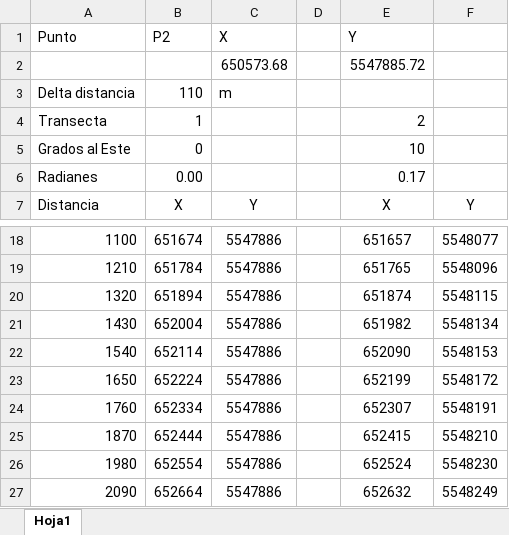
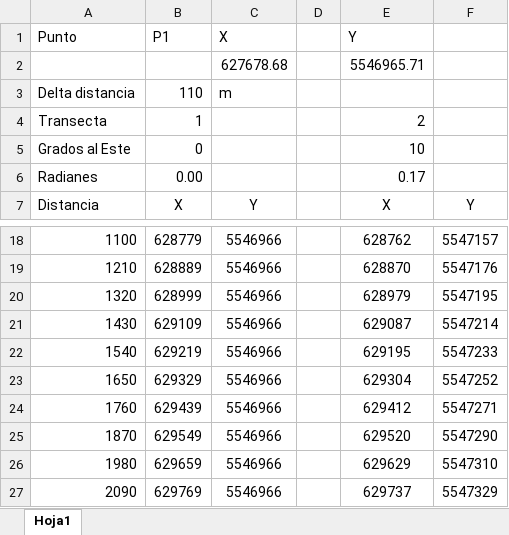
Before and after one commit to TobiasB06/Interpolation_IDW-master, an Excel workbook: Prueba1.xlsx, sheet Hoja1, drawn as a sheet; only a part is shown, gaps mark what is left out; values as stored, in another font and other column widths than the file's, no borders; removed rows and columns are numbered as before the commit, all else as after; the diff covers the shown part only; the diff names each change by its address in the sheet, - before the commit and + after, or states it on an @@ line.

```diff
--- a/Prueba1.xlsx (sheet Hoja1)
+++ b/Prueba1.xlsx (sheet Hoja1)
-B1: P2
+B1: P1
-row 2:  |  | 650573.68 |  | 5547885.72
+row 2:  |  | 627678.68 |  | 5546965.71
-B18 (P1): 651674
+B18 (P1): 628779
-C18:C27 (X): 5547886
+C18:C27 (X): 5546966
-E18 (Y): 651657
+E18 (Y): 628762
-F18: 5548077
+F18: 5547157
-B19 (P1): 651784
+B19 (P1): 628889
-E19 (Y): 651765
+E19 (Y): 628870
-F19: 5548096
+F19: 5547176
-B20 (P1): 651894
+B20 (P1): 628999
-E20 (Y): 651874
+E20 (Y): 628979
-F20: 5548115
+F20: 5547195
-B21 (P1): 652004
+B21 (P1): 629109
-E21 (Y): 651982
+E21 (Y): 629087
-F21: 5548134
+F21: 5547214
-B22 (P1): 652114
+B22 (P1): 629219
-E22 (Y): 652090
+E22 (Y): 629195
-F22: 5548153
+F22: 5547233
-B23 (P1): 652224
+B23 (P1): 629329
-E23 (Y): 652199
+E23 (Y): 629304
-F23: 5548172
+F23: 5547252
-B24 (P1): 652334
+B24 (P1): 629439
-E24 (Y): 652307
+E24 (Y): 629412
-F24: 5548191
+F24: 5547271
-B25 (P1): 652444
+B25 (P1): 629549
-E25 (Y): 652415
+E25 (Y): 629520
-F25: 5548210
+F25: 5547290
-B26 (P1): 652554
+B26 (P1): 629659
-E26 (Y): 652524
+E26 (Y): 629629
-F26: 5548230
+F26: 5547310
-B27 (P1): 652664
+B27 (P1): 629769
-E27 (Y): 652632
+E27 (Y): 629737
-F27: 5548249
+F27: 5547329
```
Also changed, not shown: 384 edited cells elsewhere in this sheet, formulas that keep their value, 5 other files.
